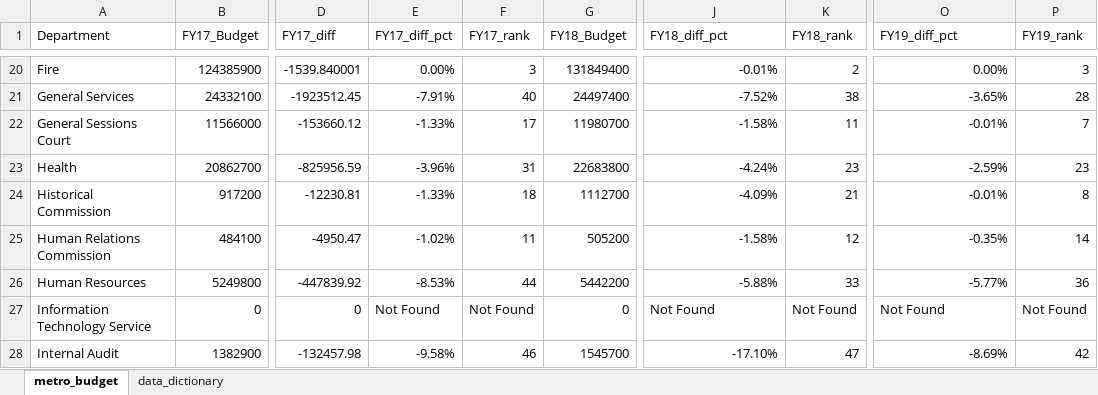
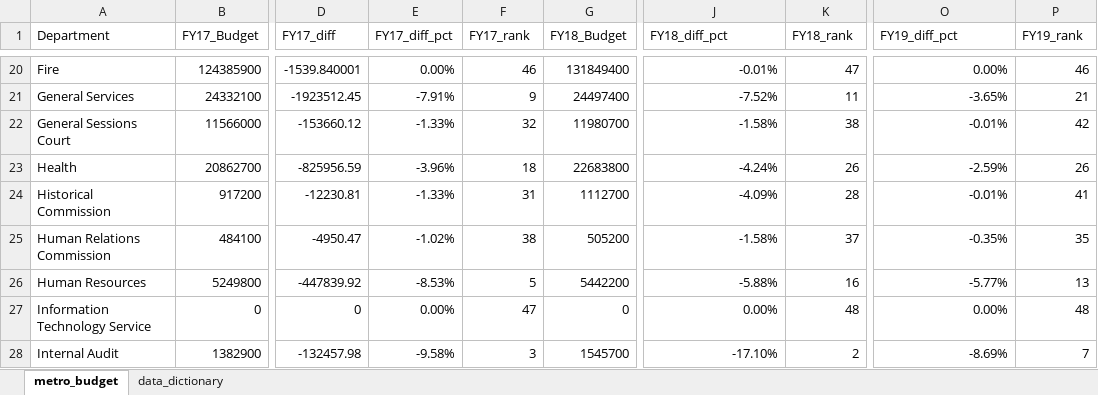
Before and after one commit to NSS-Data-Analytics-Cohort-14/lookups-da14-jmo703, an Excel workbook: metro_budget_exercise.xlsx, sheet metro_budget, drawn as a sheet; only a part is shown, gaps mark what is left out; values as stored, in another font and other column widths than the file's, no borders; charts and pictures not drawn; the diff covers the shown part only; the diff names each change by its address in the sheet, - before the commit and + after, or states it on an @@ line.

```diff
--- a/metro_budget_exercise.xlsx (sheet metro_budget)
+++ b/metro_budget_exercise.xlsx (sheet metro_budget)
-F20 (FY17_rank): 3
+F20 (FY17_rank): 46
-K20 (FY18_rank): 2
+K20 (FY18_rank): 47
-P20 (FY19_rank): 3
+P20 (FY19_rank): 46
-F21 (FY17_rank): 40
+F21 (FY17_rank): 9
-K21 (FY18_rank): 38
+K21 (FY18_rank): 11
-P21 (FY19_rank): 28
+P21 (FY19_rank): 21
-F22 (FY17_rank): 17
+F22 (FY17_rank): 32
-K22 (FY18_rank): 11
+K22 (FY18_rank): 38
-P22 (FY19_rank): 7
+P22 (FY19_rank): 42
-F23 (FY17_rank): 31
+F23 (FY17_rank): 18
-K23 (FY18_rank): 23
+K23 (FY18_rank): 26
-P23 (FY19_rank): 23
+P23 (FY19_rank): 26
-F24 (FY17_rank): 18
+F24 (FY17_rank): 31
-K24 (FY18_rank): 21
+K24 (FY18_rank): 28
-P24 (FY19_rank): 8
+P24 (FY19_rank): 41
-F25 (FY17_rank): 11
+F25 (FY17_rank): 38
-K25 (FY18_rank): 12
+K25 (FY18_rank): 37
-P25 (FY19_rank): 14
+P25 (FY19_rank): 35
-F26 (FY17_rank): 44
+F26 (FY17_rank): 5
-K26 (FY18_rank): 33
+K26 (FY18_rank): 16
-P26 (FY19_rank): 36
+P26 (FY19_rank): 13
-E27 (FY17_diff_pct): Not Found
+E27 (FY17_diff_pct): 0.00%
-F27 (FY17_rank): Not Found
+F27 (FY17_rank): 47
-J27 (FY18_diff_pct): Not Found
+J27 (FY18_diff_pct): 0.00%
-J27 alignment: left
+J27 alignment: right
-K27 (FY18_rank): Not Found
+K27 (FY18_rank): 48
-O27 (FY19_diff_pct): Not Found
+O27 (FY19_diff_pct): 0.00%
-O27 alignment: left
+O27 alignment: right
-P27 (FY19_rank): Not Found
+P27 (FY19_rank): 48
-F28 (FY17_rank): 46
+F28 (FY17_rank): 3
-K28 (FY18_rank): 47
+K28 (FY18_rank): 2
-P28 (FY19_rank): 42
+P28 (FY19_rank): 7
```
Also changed, not shown: 6 added rows, 6 removed rows, 133 edited cells and cell formats elsewhere in this sheet, formulas that keep their value, charts or pictures.
